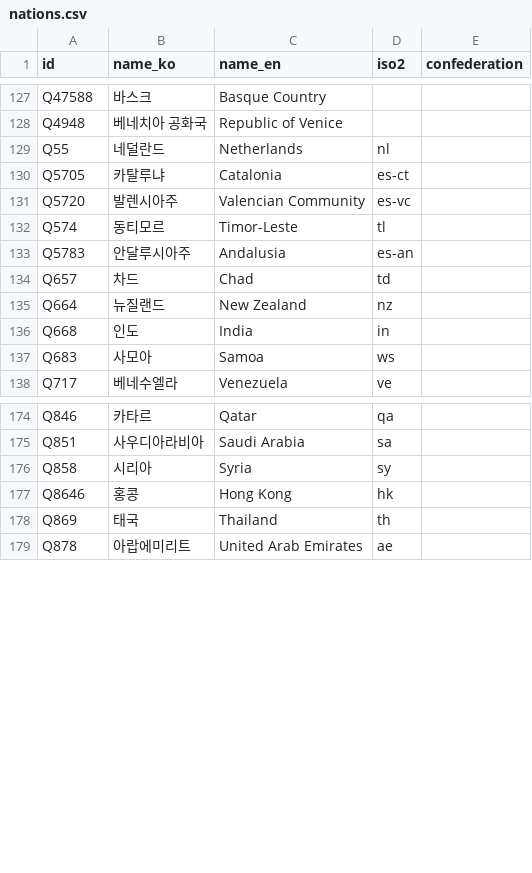
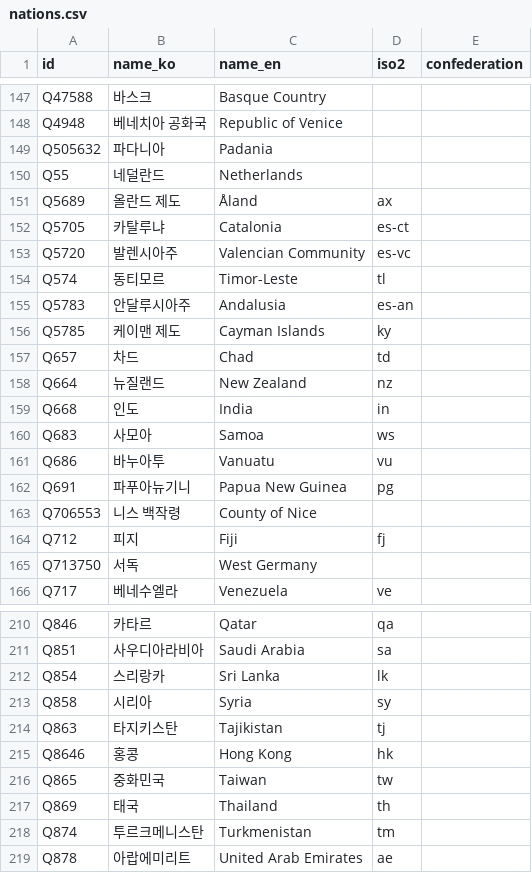
Before and after one commit to dh91igysb4/ONLYFMS, a CSV file: data/football/nations.csv, drawn as a sheet; only a part is shown, gaps mark what is left out; the diff covers the shown part only.

```diff
--- a/data/football/nations.csv
+++ b/data/football/nations.csv
@@ -128,3 +148,5 @@ Q47588,바스크,Basque Country,,
 Q4948,베네치아 공화국,Republic of Venice,,
-Q55,네덜란드,Netherlands,nl,
+Q505632,파다니아,Padania,,
+Q55,네덜란드,Netherlands,,
+Q5689,올란드 제도,Åland,ax,
 Q5705,카탈루냐,Catalonia,es-ct,
@@ -133,2 +155,3 @@ Q574,동티모르,Timor-Leste,tl,
 Q5783,안달루시아주,Andalusia,es-an,
+Q5785,케이맨 제도,Cayman Islands,ky,
 Q657,차드,Chad,td,
@@ -137,2 +160,7 @@ Q668,인도,India,in,
 Q683,사모아,Samoa,ws,
+Q686,바누아투,Vanuatu,vu,
+Q691,파푸아뉴기니,Papua New Guinea,pg,
+Q706553,니스 백작령,County of Nice,,
+Q712,피지,Fiji,fj,
+Q713750,서독,West Germany,,
 Q717,베네수엘라,Venezuela,ve,
@@ -175,5 +211,9 @@ Q846,카타르,Qatar,qa,
 Q851,사우디아라비아,Saudi Arabia,sa,
+Q854,스리랑카,Sri Lanka,lk,
 Q858,시리아,Syria,sy,
+Q863,타지키스탄,Tajikistan,tj,
 Q8646,홍콩,Hong Kong,hk,
+Q865,중화민국,Taiwan,tw,
 Q869,태국,Thailand,th,
+Q874,투르크메니스탄,Turkmenistan,tm,
 Q878,아랍에미리트,United Arab Emirates,ae,
```
Also changed, not shown: 30 added rows elsewhere in this file, data/football/manual/team_competitions.csv, data/football/openfootball/seasons.csv, 12 other files.
